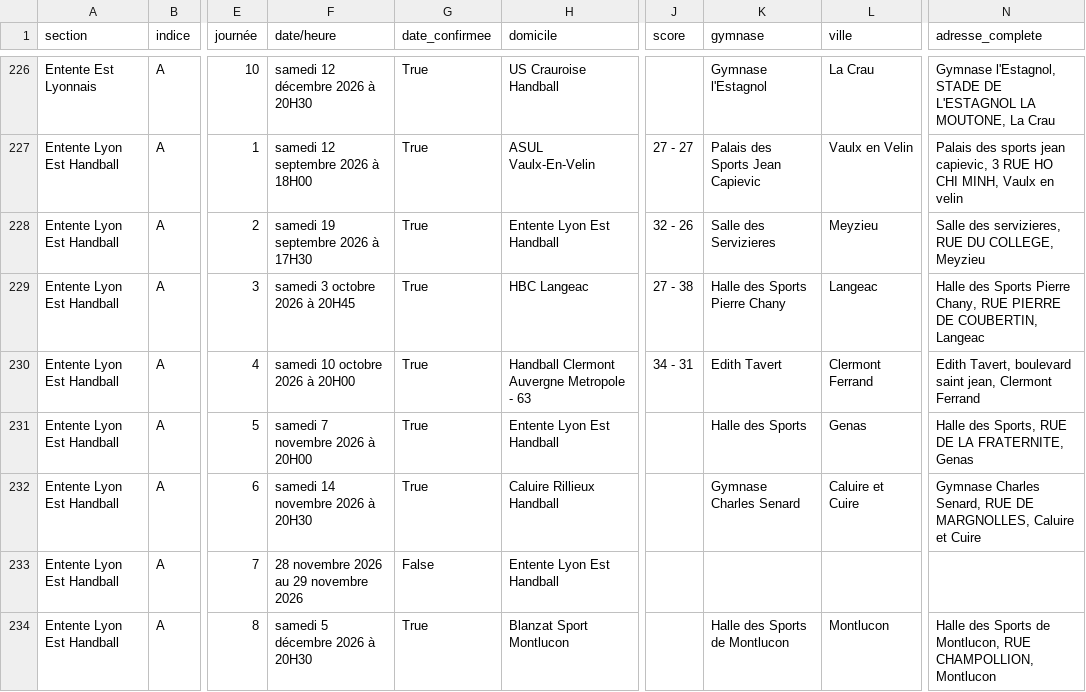
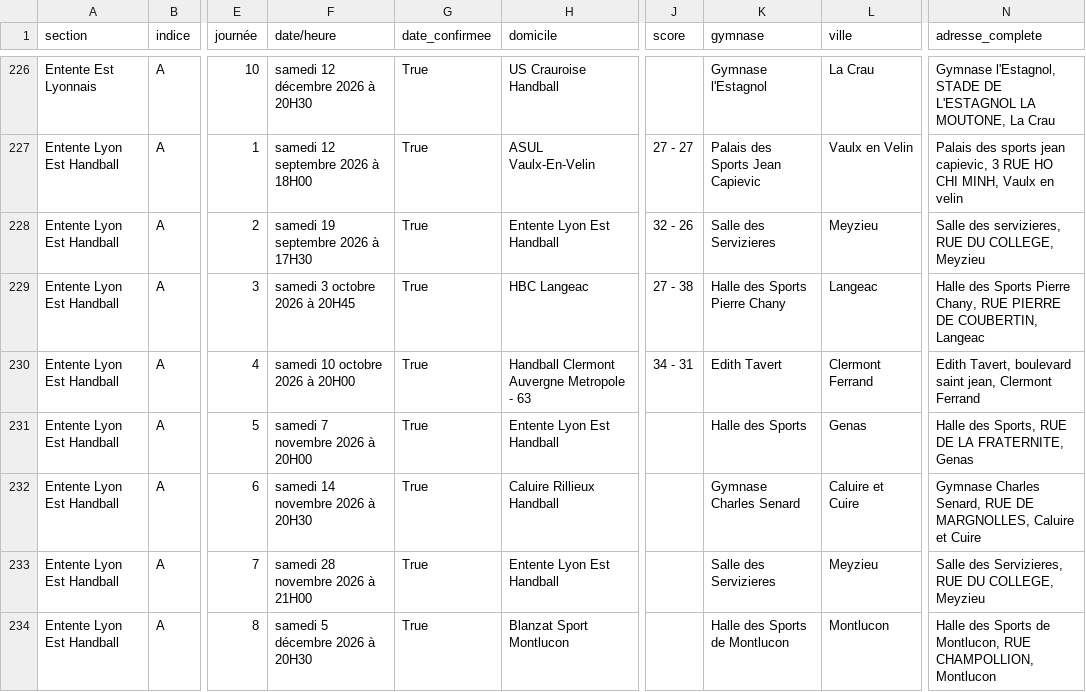
Before and after one commit to sportingvillette/competitions, a CSV file: data/calendrier_club.csv, drawn as a sheet; only a part is shown, gaps mark what is left out; the diff covers the shown part only; the diff names each change by its address in the sheet, - before the commit and + after, or states it on an @@ line.

```diff
--- a/data/calendrier_club.csv
+++ b/data/calendrier_club.csv
-F233 (date/heure): 28 novembre 2026 au 29 novembre 2026
+F233 (date/heure): samedi 28 novembre 2026 à 21H00
-G233 (date_confirmee): False
+G233 (date_confirmee): True
-K233 (gymnase): (empty)
+K233 (gymnase): Salle des Servizieres
-L233 (ville): (empty)
+L233 (ville): Meyzieu
-N233 (adresse_complete): (empty)
+N233 (adresse_complete): Salle des Servizieres, RUE DU COLLEGE, Meyzieu
```
Also changed, not shown: 27 edited cells elsewhere in this file, data/classements_club.csv, 2 other files.
